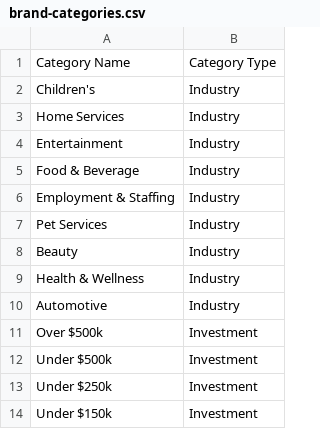
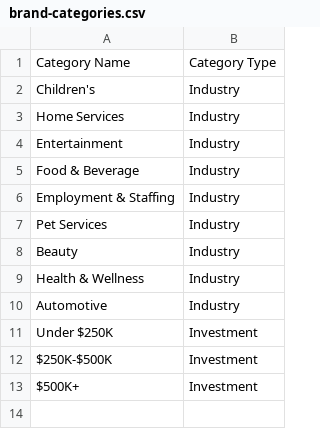
Before and after one commit to kkarnesdesigns/webflow-brand-filter, a CSV file: brand-categories.csv, drawn as a sheet.

```diff
--- a/brand-categories.csv
+++ b/brand-categories.csv
@@ -10,5 +10,4 @@ Health & Wellness,Industry
 Automotive,Industry
-Over $500k,Investment
-Under $500k,Investment
-Under $250k,Investment
-Under $150k,Investment
+Under $250K,Investment
+$250K-$500K,Investment
+$500K+,Investment
```
Also changed, not shown: 2 other files.
